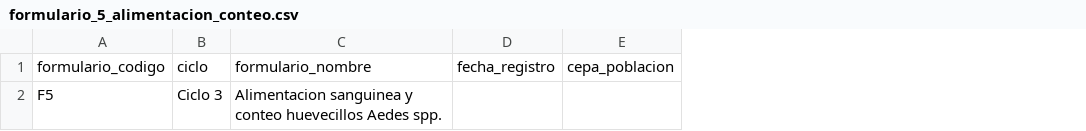
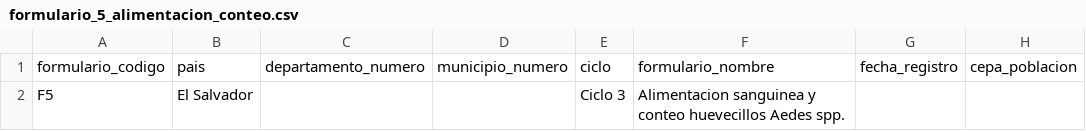
Before and after one commit to jgjuarez/EntoNet, a CSV file: base_datos_entonet/formulario_5_alimentacion_conteo.csv, drawn as a sheet; only a part is shown; the diff names each change by its address in the sheet, - before the commit and + after, or states it on an @@ line.

```diff
--- a/base_datos_entonet/formulario_5_alimentacion_conteo.csv
+++ b/base_datos_entonet/formulario_5_alimentacion_conteo.csv
+column B, rows 1-2: pais | El Salvador
+column C, row 1: departamento_numero
+column D, row 1: municipio_numero
```
Also changed, not shown: base_datos_entonet/diccionario_formulario_5.csv, 4 other files.
